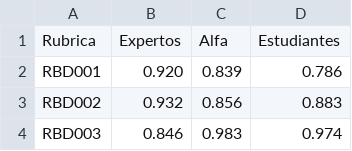
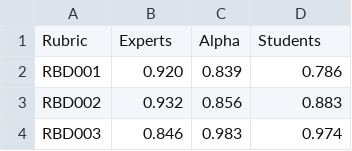
Before and after one commit to LorenaBowen/DatosPrueba, a CSV file: Datos_100Rubrica.csv, drawn as a sheet; only a part is shown; removed rows and columns are numbered as before the commit, all else as after; the diff names each change by its address in the sheet, - before the commit and + after, or states it on an @@ line.

Commit message:
Update Datos_100Rubrica.csv

```diff
--- a/Datos_100Rubrica.csv
+++ b/Datos_100Rubrica.csv
-row 1: Rubrica | Expertos | Alfa | Estudiantes
+row 1: Rubric | Experts | Alpha | Students
```
